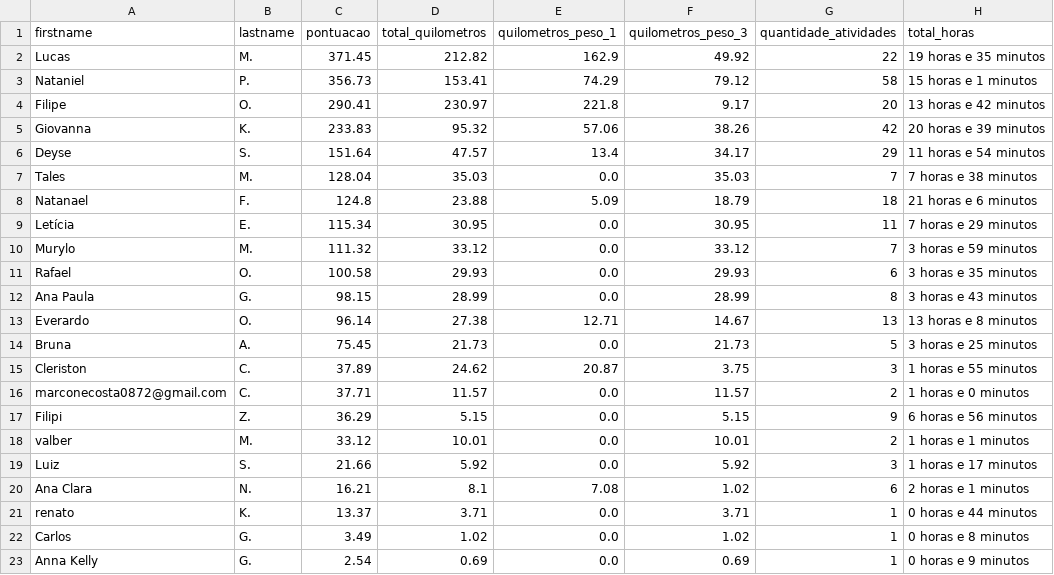
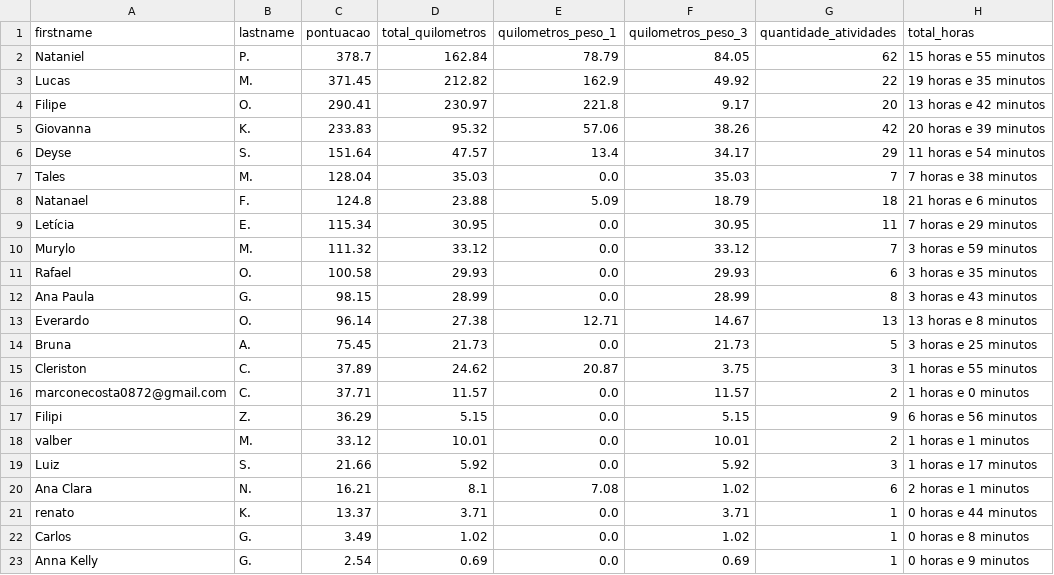
Before and after one commit to test7373/python-strava-champion, a CSV file: participant_scores_with_details.csv, drawn as a sheet.

```diff
--- a/participant_scores_with_details.csv
+++ b/participant_scores_with_details.csv
@@ -1,4 +1,4 @@
 firstname,lastname,pontuacao,total_quilometros,quilometros_peso_1,quilometros_peso_3,quantidade_atividades,total_horas
+Nataniel,P.,378.7,162.84,78.79,84.05,62,15 horas e 55 minutos
 Lucas,M.,371.45,212.82,162.9,49.92,22,19 horas e 35 minutos
-Nataniel,P.,356.73,153.41,74.29,79.12,58,15 horas e 1 minutos
 Filipe,O.,290.41,230.97,221.8,9.17,20,13 horas e 42 minutos
```
Also changed, not shown: unique_activities.csv, unique_activities_old.csv, 1 other file.
